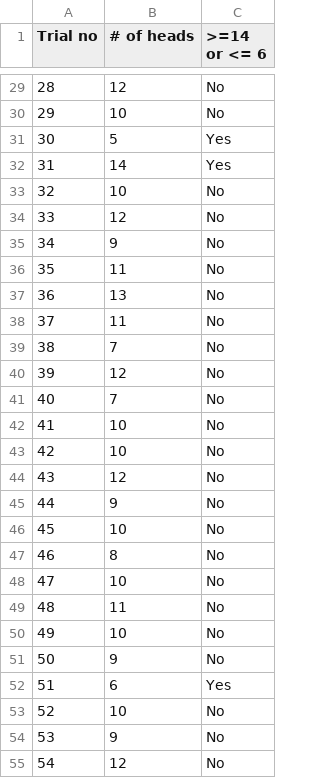
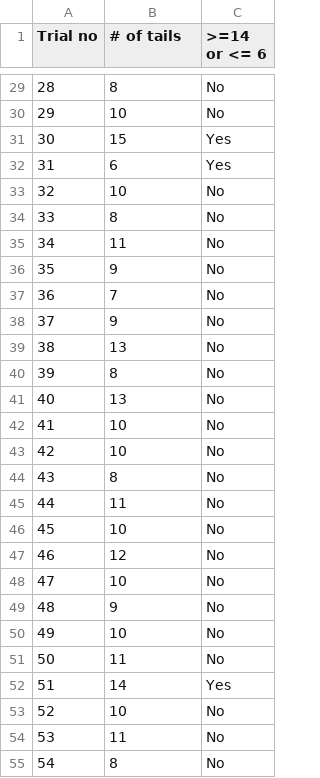
Before and after one commit to resampling-stats/resampling-with, a CSV file: source/data/fruitfly_trials.csv, drawn as a sheet; only a part is shown, gaps mark what is left out; the diff covers the shown part only.

Commit message:
Reverse heads / tails; move numbers code
Use 'tails' for 'males', to reverse expectations a bit, and because it
rhymes.  Adapt notebook and code accordingly, and rewrite CSV file from
code to change column name.  Move code to replace numbers with words,
from inside notebook to function in `_common.R`.

```diff
--- a/source/data/fruitfly_trials.csv
+++ b/source/data/fruitfly_trials.csv
@@ -1 +1 @@
-Trial no,# of heads,>=14 or <= 6
+Trial no,# of tails,>=14 or <= 6
@@ -29,27 +29,27 @@ Trial no,# of heads,>=14 or <= 6
-28,12,No
+28,8,No
 29,10,No
-30,5,Yes
-31,14,Yes
+30,15,Yes
+31,6,Yes
 32,10,No
-33,12,No
-34,9,No
-35,11,No
-36,13,No
-37,11,No
-38,7,No
-39,12,No
-40,7,No
+33,8,No
+34,11,No
+35,9,No
+36,7,No
+37,9,No
+38,13,No
+39,8,No
+40,13,No
 41,10,No
 42,10,No
-43,12,No
-44,9,No
+43,8,No
+44,11,No
 45,10,No
-46,8,No
+46,12,No
 47,10,No
-48,11,No
+48,9,No
 49,10,No
-50,9,No
-51,6,Yes
+50,11,No
+51,14,Yes
 52,10,No
-53,9,No
-54,12,No
+53,11,No
+54,8,No
```
Also changed, not shown: 59 edited cells elsewhere in this file, 3 other files.
